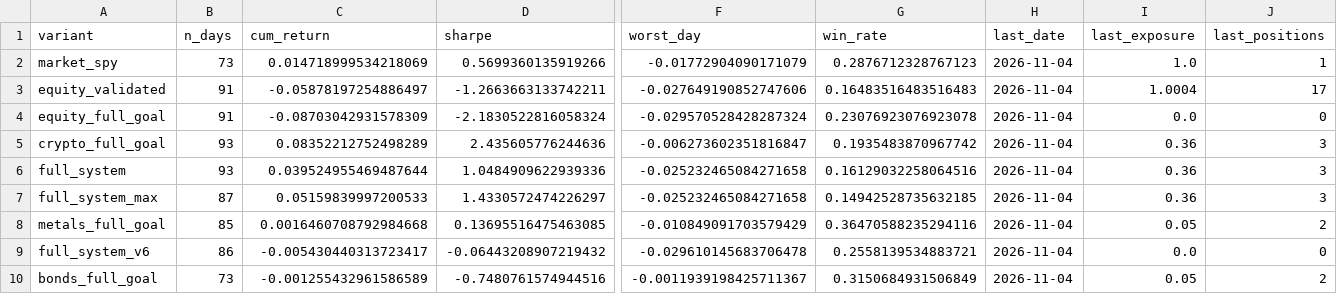
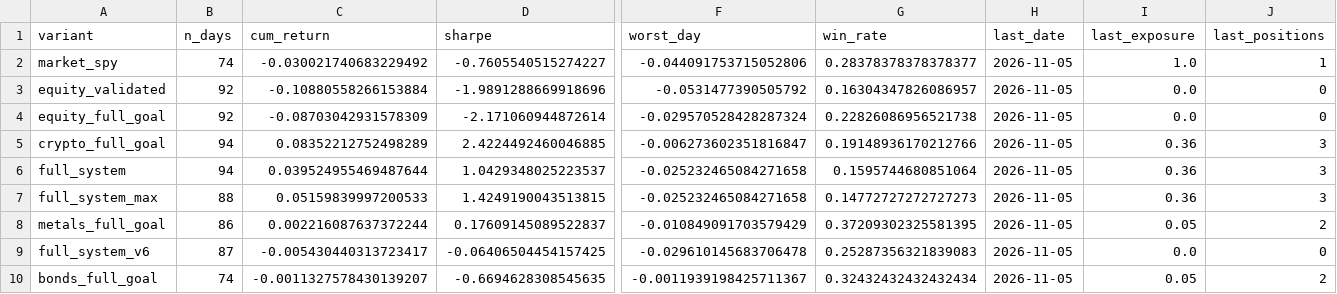
Before and after one commit to dballage777/dballage, a CSV file: paper/reports/standings.csv, drawn as a sheet; only a part is shown, gaps mark what is left out; the diff names each change by its address in the sheet, - before the commit and + after, or states it on an @@ line.

```diff
--- a/paper/reports/standings.csv
+++ b/paper/reports/standings.csv
-B2 (n_days): 73
+B2 (n_days): 74
-C2 (cum_return): 0.014718999534218069
+C2 (cum_return): -0.030021740683229492
-D2 (sharpe): 0.5699360135919266
+D2 (sharpe): -0.7605540515274227
-F2 (worst_day): -0.01772904090171079
+F2 (worst_day): -0.044091753715052806
-G2 (win_rate): 0.2876712328767123
+G2 (win_rate): 0.28378378378378377
-H2:H10 (last_date): 2026-11-04
+H2:H10 (last_date): 2026-11-05
-B3:B4 (n_days): 91
+B3:B4 (n_days): 92
-C3 (cum_return): -0.05878197254886497
+C3 (cum_return): -0.10880558266153884
-D3 (sharpe): -1.2663663133742211
+D3 (sharpe): -1.9891288669918696
-F3 (worst_day): -0.027649190852747606
+F3 (worst_day): -0.0531477390505792
-G3 (win_rate): 0.16483516483516483
+G3 (win_rate): 0.16304347826086957
-I3 (last_exposure): 1.0004
+I3 (last_exposure): 0.0
-J3 (last_positions): 17
+J3 (last_positions): 0
-D4 (sharpe): -2.1830522816058324
+D4 (sharpe): -2.171060944872614
-G4 (win_rate): 0.23076923076923078
+G4 (win_rate): 0.22826086956521738
-B5:B6 (n_days): 93
+B5:B6 (n_days): 94
-D5 (sharpe): 2.435605776244636
+D5 (sharpe): 2.4224492460046885
-G5 (win_rate): 0.1935483870967742
+G5 (win_rate): 0.19148936170212766
-D6 (sharpe): 1.0484909622939336
+D6 (sharpe): 1.0429348025223537
-G6 (win_rate): 0.16129032258064516
+G6 (win_rate): 0.1595744680851064
-B7 (n_days): 87
+B7 (n_days): 88
-D7 (sharpe): 1.4330572474226297
+D7 (sharpe): 1.4249190043513815
-G7 (win_rate): 0.14942528735632185
+G7 (win_rate): 0.14772727272727273
-B8 (n_days): 85
+B8 (n_days): 86
-C8 (cum_return): 0.0016460708792984668
+C8 (cum_return): 0.002216087637372244
-D8 (sharpe): 0.13695516475463085
+D8 (sharpe): 0.17609145089522837
-G8 (win_rate): 0.36470588235294116
+G8 (win_rate): 0.37209302325581395
-B9 (n_days): 86
+B9 (n_days): 87
-D9 (sharpe): -0.06443208907219432
+D9 (sharpe): -0.06406504454157425
-G9 (win_rate): 0.2558139534883721
+G9 (win_rate): 0.25287356321839083
-B10 (n_days): 73
+B10 (n_days): 74
-C10 (cum_return): -0.001255432961586589
+C10 (cum_return): -0.0011327578430139207
-D10 (sharpe): -0.7480761574944516
+D10 (sharpe): -0.6694628308545635
-G10 (win_rate): 0.3150684931506849
+G10 (win_rate): 0.32432432432432434
```
Also changed, not shown: paper/reports/daily_returns.csv, 6 other files.
